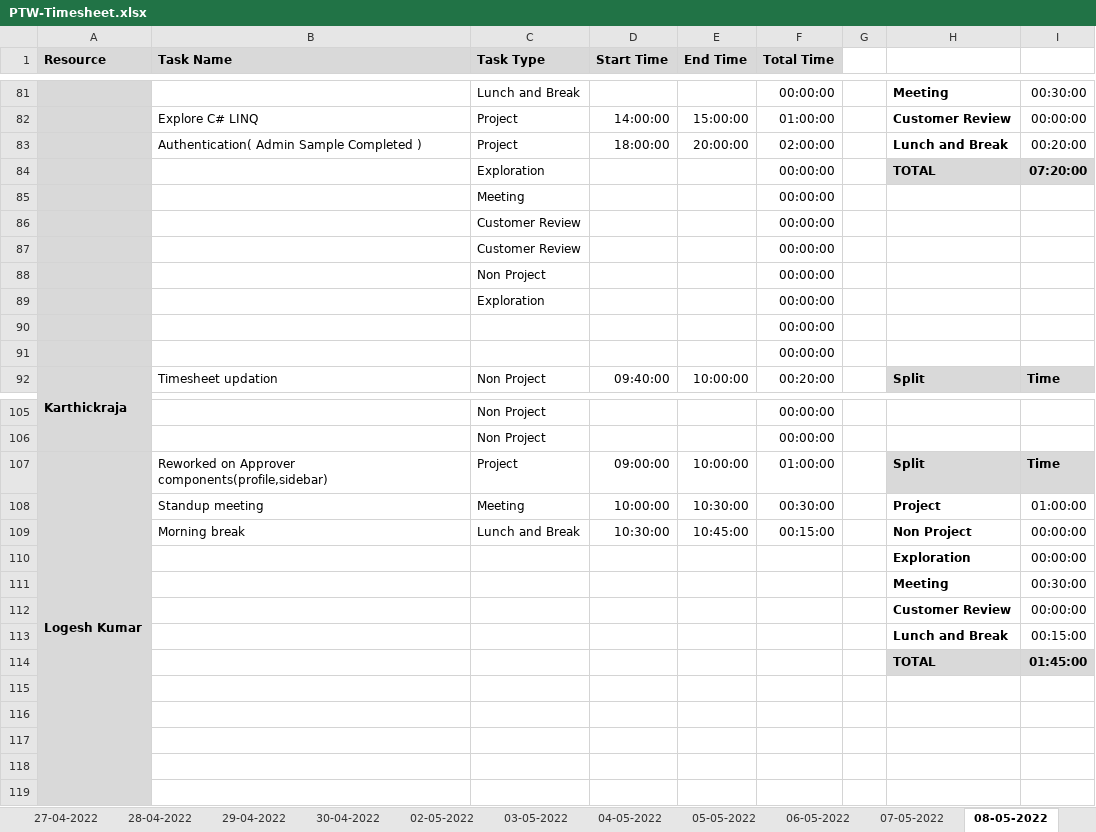
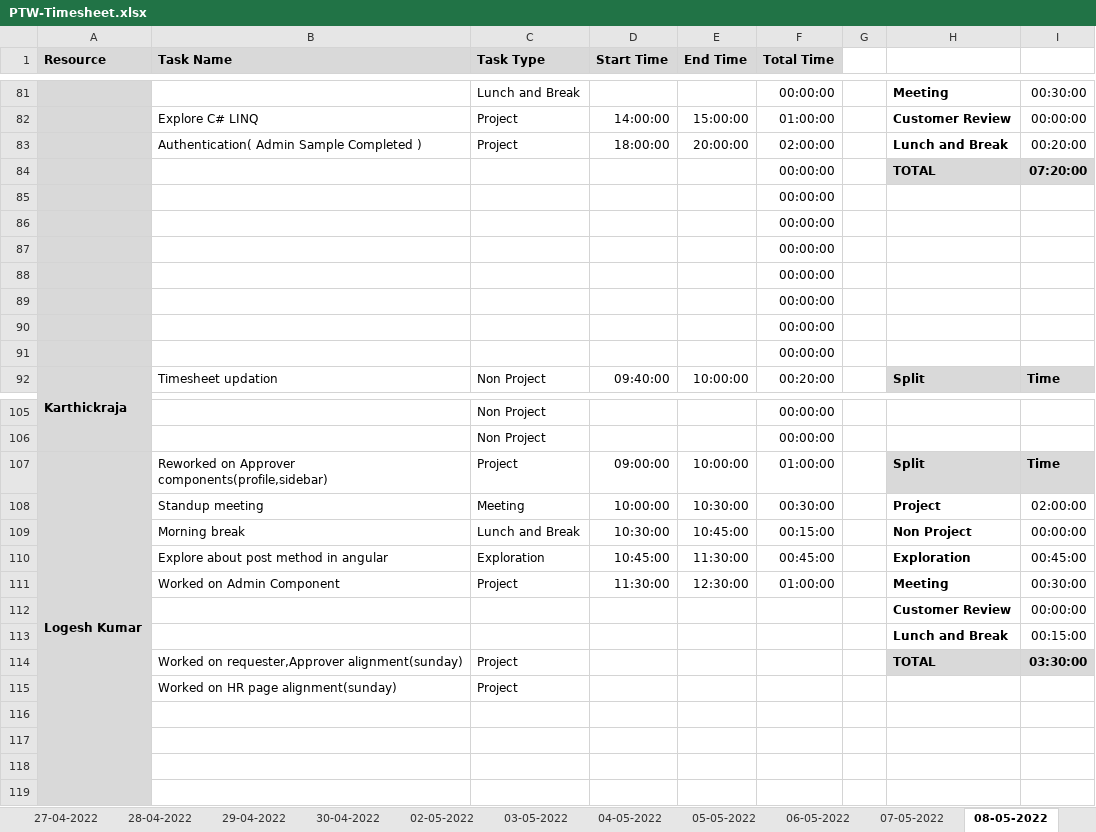
Before and after one commit to Tenacious-Org/Project-A5, an Excel workbook: Process/Timesheet/PTW-Timesheet.xlsx, sheet 08-05-2022, drawn as a sheet; only a part is shown, gaps mark what is left out; values as stored, in another font and other column widths than the file's, no borders; conditional formats not drawn; removed rows and columns are numbered as before the commit, all else as after; the diff names each change by its address in the sheet, - before the commit and + after, or states it on an @@ line.

```diff
--- a/Process/Timesheet/PTW-Timesheet.xlsx (sheet 08-05-2022)
+++ b/Process/Timesheet/PTW-Timesheet.xlsx (sheet 08-05-2022)
-C84 (Task Type): Exploration
+C84 (Task Type): (empty)
-C85 (Task Type): Meeting
+C85 (Task Type): (empty)
-row 86:  |  | Customer Review |  |  | 00:00:00
-row 87:  |  | Customer Review |  |  | 00:00:00
-row 88:  |  | Non Project |  |  | 00:00:00
-row 89:  |  | Exploration |  |  | 00:00:00
+row 86:  |  |  |  |  | 00:00:00
+row 87:  |  |  |  |  | 00:00:00
+row 88:  |  |  |  |  | 00:00:00
+row 89:  |  |  |  |  | 00:00:00
-I108: 01:00:00
+I108: 02:00:00
-row 110:  |  |  |  |  |  |  | Exploration | 00:00:00
-row 111:  |  |  |  |  |  |  | Meeting | 00:30:00
+row 110:  | Explore about post method in angular | Exploration | 10:45:00 | 11:30:00 | 00:45:00 |  | Exploration | 00:45:00
+row 111:  | Worked on Admin Component | Project | 11:30:00 | 12:30:00 | 01:00:00 |  | Meeting | 00:30:00
-row 114:  |  |  |  |  |  |  | TOTAL | 01:45:00
-row 114: (empty)
+row 114:  | Worked on requester,Approver alignment(sunday) | Project |  |  |  |  | TOTAL | 03:30:00
-H114:I114 fill: none
+H114:I114 fill: #D9D9D9
+row 115:  | Worked on HR page alignment(sunday) | Project
```
Also changed, not shown: sheet 07-05-2022, other sheet tabs.
